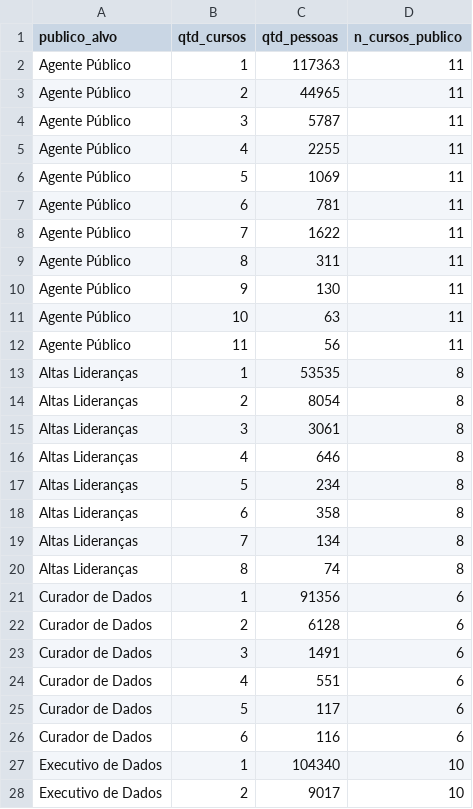
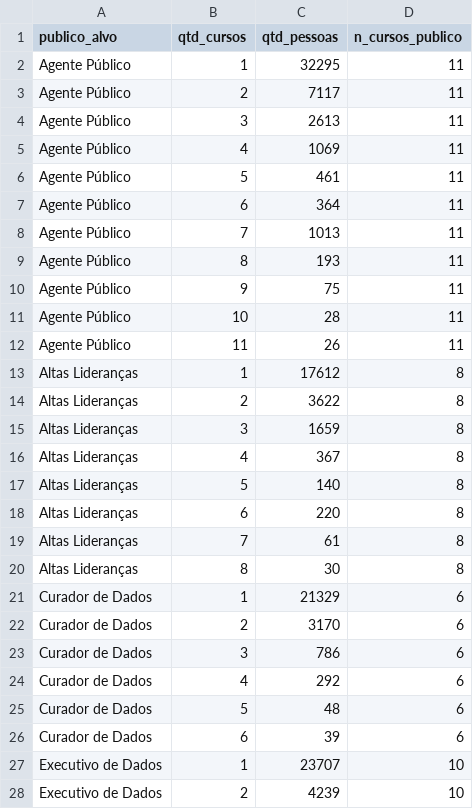
Before and after one commit to alexlopespereira/capacitacao, a CSV file: docs/dashboard_dist_publico.csv, drawn as a sheet; only a part is shown; the diff covers the shown part only.

```diff
--- a/docs/dashboard_dist_publico.csv
+++ b/docs/dashboard_dist_publico.csv
@@ -1,28 +1,28 @@
 publico_alvo,qtd_cursos,qtd_pessoas,n_cursos_publico
-Agente Público,1,117363,11
-Agente Público,2,44965,11
-Agente Público,3,5787,11
-Agente Público,4,2255,11
-Agente Público,5,1069,11
-Agente Público,6,781,11
-Agente Público,7,1622,11
-Agente Público,8,311,11
-Agente Público,9,130,11
-Agente Público,10,63,11
-Agente Público,11,56,11
-Altas Lideranças,1,53535,8
-Altas Lideranças,2,8054,8
-Altas Lideranças,3,3061,8
-Altas Lideranças,4,646,8
-Altas Lideranças,5,234,8
-Altas Lideranças,6,358,8
-Altas Lideranças,7,134,8
-Altas Lideranças,8,74,8
-Curador de Dados,1,91356,6
-Curador de Dados,2,6128,6
-Curador de Dados,3,1491,6
-Curador de Dados,4,551,6
-Curador de Dados,5,117,6
-Curador de Dados,6,116,6
-Executivo de Dados,1,104340,10
-Executivo de Dados,2,9017,10
+Agente Público,1,32295,11
+Agente Público,2,7117,11
+Agente Público,3,2613,11
+Agente Público,4,1069,11
+Agente Público,5,461,11
+Agente Público,6,364,11
+Agente Público,7,1013,11
+Agente Público,8,193,11
+Agente Público,9,75,11
+Agente Público,10,28,11
+Agente Público,11,26,11
+Altas Lideranças,1,17612,8
+Altas Lideranças,2,3622,8
+Altas Lideranças,3,1659,8
+Altas Lideranças,4,367,8
+Altas Lideranças,5,140,8
+Altas Lideranças,6,220,8
+Altas Lideranças,7,61,8
+Altas Lideranças,8,30,8
+Curador de Dados,1,21329,6
+Curador de Dados,2,3170,6
+Curador de Dados,3,786,6
+Curador de Dados,4,292,6
+Curador de Dados,5,48,6
+Curador de Dados,6,39,6
+Executivo de Dados,1,23707,10
+Executivo de Dados,2,4239,10
```
Also changed, not shown: 1 added row, 1 removed row and 17 edited cells elsewhere in this file, docs/dashboard_dist_programa.csv, 28 other files.
